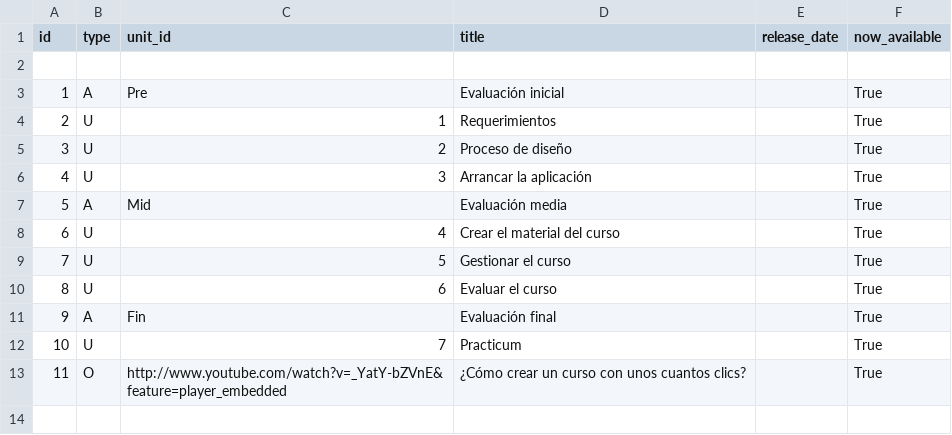
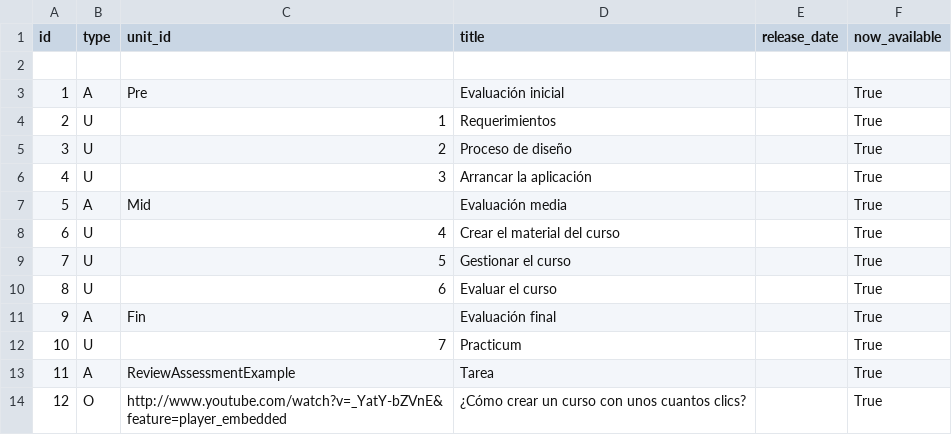
Before and after one commit to esacosta/u-mooc, a CSV file: data/unit.csv, drawn as a sheet; addresses are those after the commit; the diff names each change by its address in the sheet, - before the commit and + after, or states it on an @@ line.

```diff
--- a/data/unit.csv
+++ b/data/unit.csv
+row 13: 11 | A | ReviewAssessmentExample | Tarea |  | True
@@ column A (id) renumbered from row 14 down @@
```
Also changed, not shown: 3 other files.
